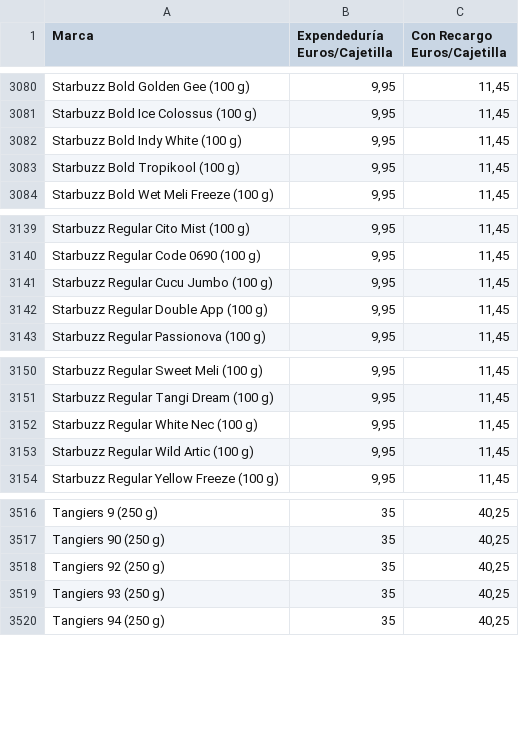
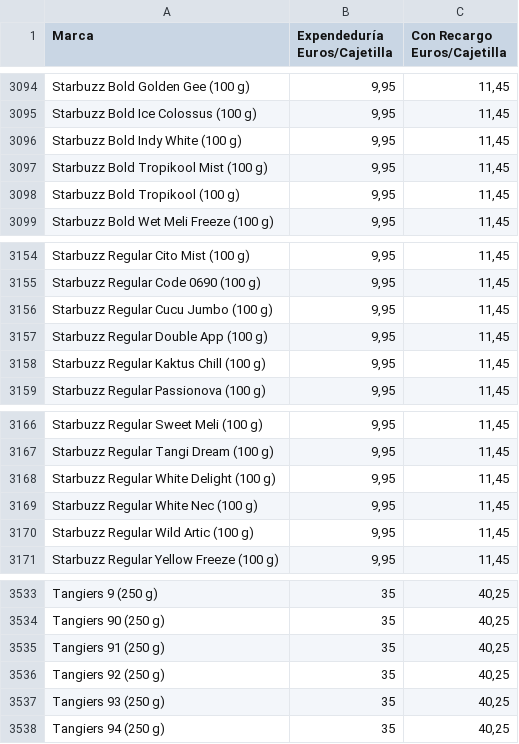
Before and after one commit to Dionakra/pipe-tobacco, a CSV file: public/csv/pb.csv, drawn as a sheet; only a part is shown, gaps mark what is left out; the diff covers the shown part only; the diff names each change by its address in the sheet, - before the commit and + after, or states it on an @@ line.

```diff
--- a/public/csv/pb.csv
+++ b/public/csv/pb.csv
+row 3097: Starbuzz Bold Tropikool Mist (100 g) | 9,95 | 11,45
+row 3158: Starbuzz Regular Kaktus Chill (100 g) | 9,95 | 11,45
+row 3168: Starbuzz Regular White Delight (100 g) | 9,95 | 11,45
+row 3535: Tangiers 91 (250 g) | 35 | 40,25
```
Also changed, not shown: 18 added rows elsewhere in this file, public/csv/cm.csv, 2 other files.
